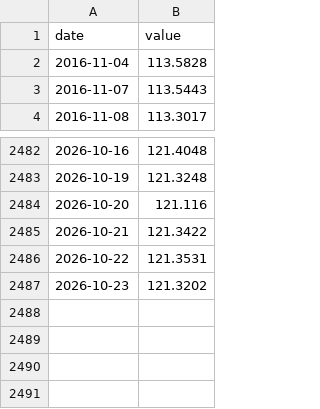
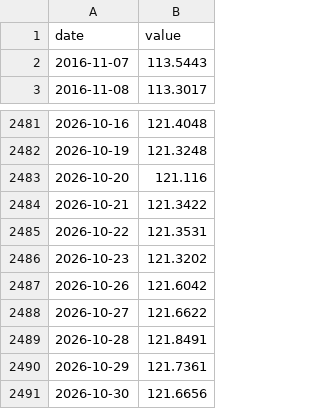
Before and after one commit to adaminileo24-ops/Apollon-, a CSV file: data/history/DTWEXBGS.csv, drawn as a sheet; only a part is shown, gaps mark what is left out; removed rows and columns are numbered as before the commit, all else as after; the diff names each change by its address in the sheet, - before the commit and + after, or states it on an @@ line.

```diff
--- a/data/history/DTWEXBGS.csv
+++ b/data/history/DTWEXBGS.csv
-row 2: 2016-11-04 | 113.5828
+row 2487: 2026-10-26 | 121.6042
+row 2488: 2026-10-27 | 121.6622
+row 2489: 2026-10-28 | 121.8491
+row 2490: 2026-10-29 | 121.7361
+row 2491: 2026-10-30 | 121.6656
```
Also changed, not shown: data/history/BAMLC0A0CM.csv, data/history/BAMLH0A0HYM2.csv, 30 other files.
